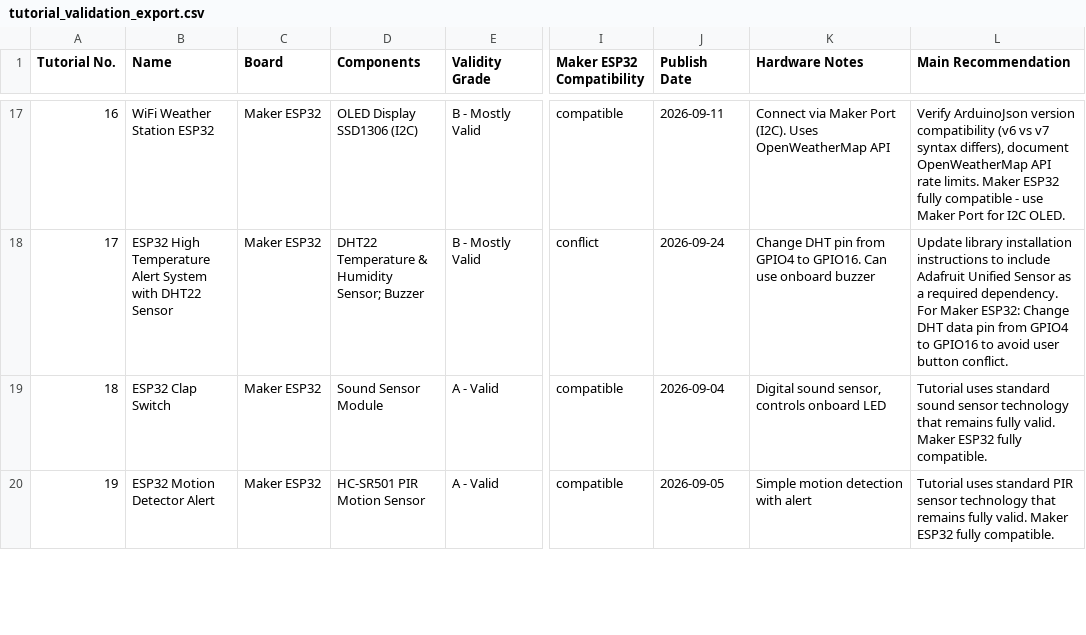
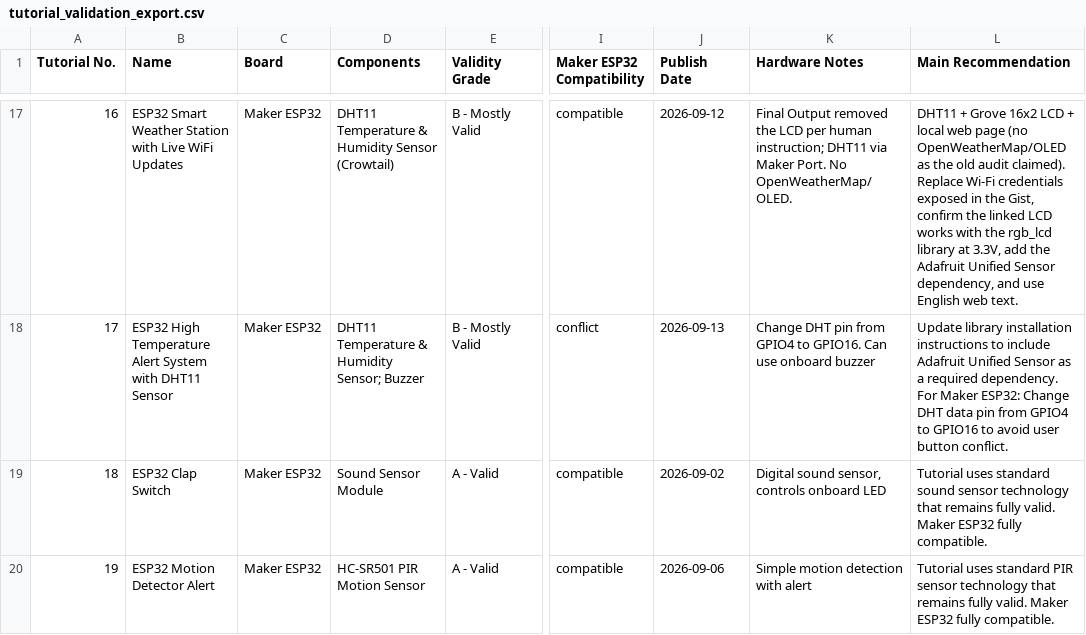
Before and after one commit to MarketingCytron/cytron-tutorial-dashboard, a CSV file: tutorial_validation_export.csv, drawn as a sheet; only a part is shown, gaps mark what is left out; the diff covers the shown part only; the diff names each change by its address in the sheet, - before the commit and + after, or states it on an @@ line.

Commit message:
Re-audit 6 tutorials from real pages; refresh docs, CSV and schedule

```diff
--- a/tutorial_validation_export.csv
+++ b/tutorial_validation_export.csv
-B17 (Name): WiFi Weather Station ESP32
+B17 (Name): ESP32 Smart Weather Station with Live WiFi Updates
-D17 (Components): OLED Display SSD1306 (I2C)
+D17 (Components): DHT11 Temperature & Humidity Sensor (Crowtail)
-J17 (Publish Date): 2026-09-11
+J17 (Publish Date): 2026-09-12
-K17 (Hardware Notes): Connect via Maker Port (I2C). Uses OpenWeatherMap API
+K17 (Hardware Notes): Final Output removed the LCD per human instruction; DHT11 via Maker Port. No OpenWeatherMap/OLED.
-L17 (Main Recommendation): Verify ArduinoJson version compatibility (v6 vs v7 syntax differs), document OpenWeatherMap API rate limits. Maker ESP32 fully compatible - use Maker Port for I2C OLED.
+L17 (Main Recommendation): DHT11 + Grove 16x2 LCD + local web page (no OpenWeatherMap/OLED as the old audit claimed). Replace Wi-Fi credentials exposed in the Gist, confirm the linked LCD works with the rgb_lcd library at 3.3V, add the Adafruit Unified Sensor dependency, and use English web text.
-B18 (Name): …System with DHT22 Sensor
+B18 (Name): …System with DHT11 Sensor
-D18 (Components): DHT22 Temperature & Humidity Sensor; Buzzer
+D18 (Components): DHT11 Temperature & Humidity Sensor; Buzzer
-J18 (Publish Date): 2026-09-24
+J18 (Publish Date): 2026-09-13
-J19 (Publish Date): 2026-09-04
+J19 (Publish Date): 2026-09-02
-J20 (Publish Date): 2026-09-05
+J20 (Publish Date): 2026-09-06
```
Also changed, not shown: 52 edited cells elsewhere in this file, 10 other files.
